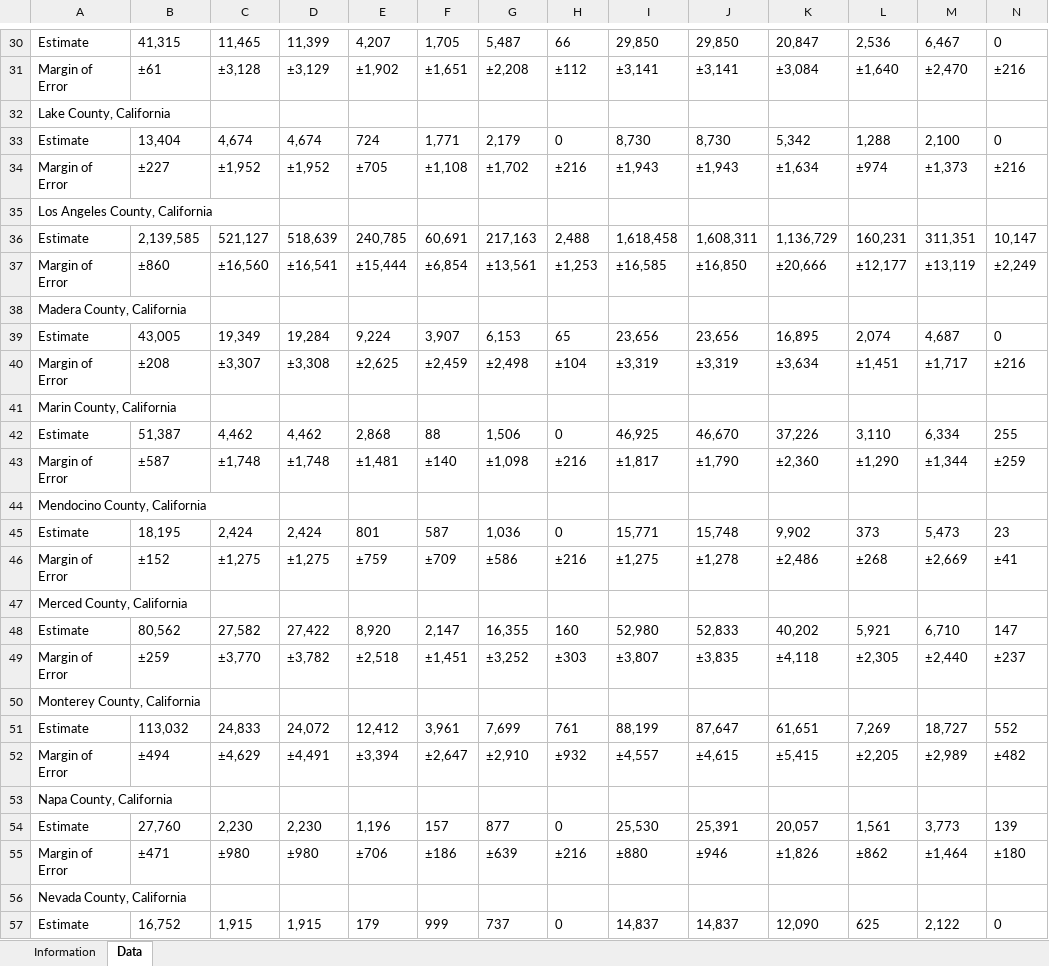
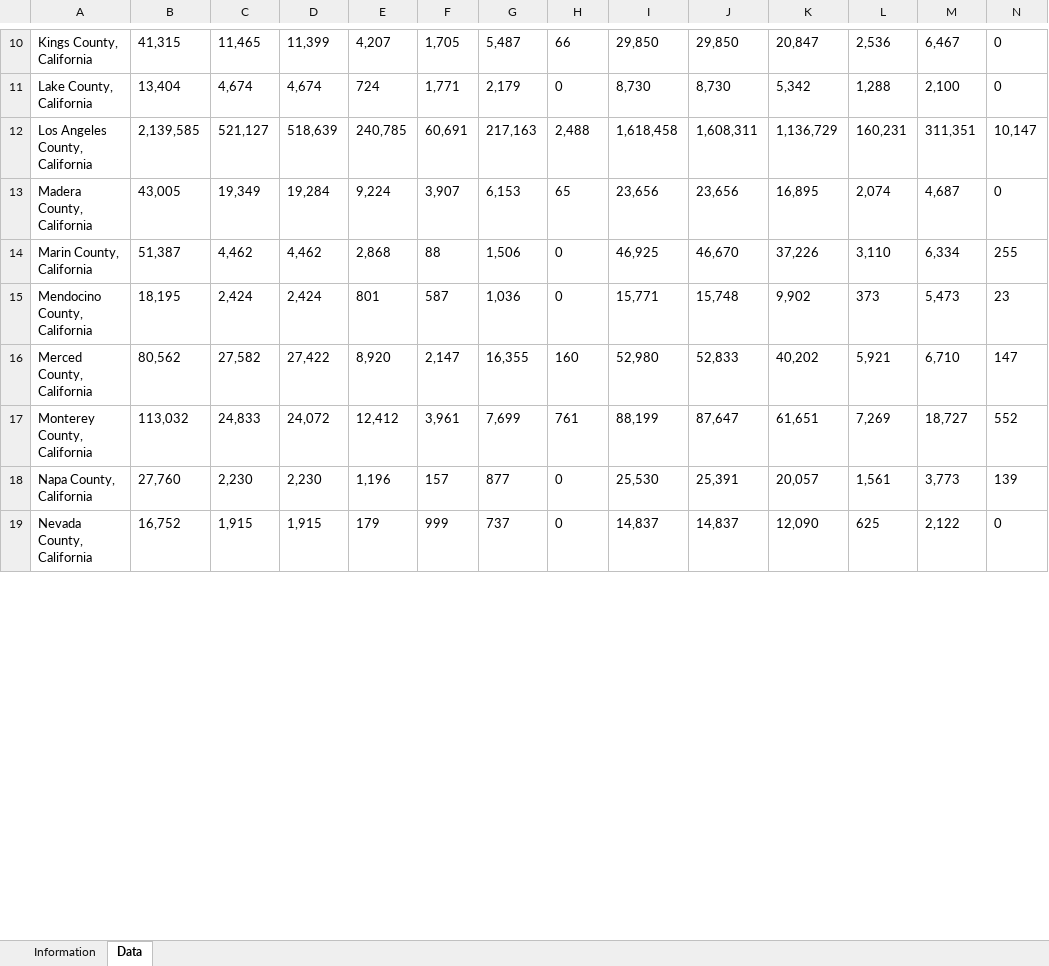
Before and after one commit to shainamackin/california_criminalization, an Excel workbook: data/ACS_Poverty_2019.xlsx, sheet Data, drawn as a sheet; only a part is shown, gaps mark what is left out; values as stored, in another font and other column widths than the file's, no borders; removed rows and columns are numbered as before the commit, all else as after; the diff covers the shown part only; the diff names each change by its address in the sheet, - before the commit and + after, or states it on an @@ line.

```diff
--- a/data/ACS_Poverty_2019.xlsx (sheet Data)
+++ b/data/ACS_Poverty_2019.xlsx (sheet Data)
-A10: Estimate
+A10: Kings County, California
-row 31: Margin of Error | ±61 | ±3,128 | ±3,129 | ±1,902 | ±1,651 | ±2,208 | ±112 | ±3,141 | ±3,141 | ±3,084 | ±1,640 | ±2,470 | ±216
-row 32: Lake County, California
-A11: Estimate
+A11: Lake County, California
-row 34: Margin of Error | ±227 | ±1,952 | ±1,952 | ±705 | ±1,108 | ±1,702 | ±216 | ±1,943 | ±1,943 | ±1,634 | ±974 | ±1,373 | ±216
-row 35: Los Angeles County, California
-A12: Estimate
+A12: Los Angeles County, California
-row 37: Margin of Error | ±860 | ±16,560 | ±16,541 | ±15,444 | ±6,854 | ±13,561 | ±1,253 | ±16,585 | ±16,850 | ±20,666 | ±12,177 | ±13,119 | ±2,249
-row 38: Madera County, California
-A13: Estimate
+A13: Madera County, California
-row 40: Margin of Error | ±208 | ±3,307 | ±3,308 | ±2,625 | ±2,459 | ±2,498 | ±104 | ±3,319 | ±3,319 | ±3,634 | ±1,451 | ±1,717 | ±216
-row 41: Marin County, California
-A14: Estimate
+A14: Marin County, California
-row 43: Margin of Error | ±587 | ±1,748 | ±1,748 | ±1,481 | ±140 | ±1,098 | ±216 | ±1,817 | ±1,790 | ±2,360 | ±1,290 | ±1,344 | ±259
-row 44: Mendocino County, California
-A15: Estimate
+A15: Mendocino County, California
-row 46: Margin of Error | ±152 | ±1,275 | ±1,275 | ±759 | ±709 | ±586 | ±216 | ±1,275 | ±1,278 | ±2,486 | ±268 | ±2,669 | ±41
-row 47: Merced County, California
-A16: Estimate
+A16: Merced County, California
-row 49: Margin of Error | ±259 | ±3,770 | ±3,782 | ±2,518 | ±1,451 | ±3,252 | ±303 | ±3,807 | ±3,835 | ±4,118 | ±2,305 | ±2,440 | ±237
-row 50: Monterey County, California
-A17: Estimate
+A17: Monterey County, California
-row 52: Margin of Error | ±494 | ±4,629 | ±4,491 | ±3,394 | ±2,647 | ±2,910 | ±932 | ±4,557 | ±4,615 | ±5,415 | ±2,205 | ±2,989 | ±482
-row 53: Napa County, California
-A18: Estimate
+A18: Napa County, California
-row 55: Margin of Error | ±471 | ±980 | ±980 | ±706 | ±186 | ±639 | ±216 | ±880 | ±946 | ±1,826 | ±862 | ±1,464 | ±180
-row 56: Nevada County, California
-A19: Estimate
+A19: Nevada County, California
```
Also changed, not shown: 1 added row, 68 removed rows and 31 edited cells elsewhere in this sheet, 9 other files.
